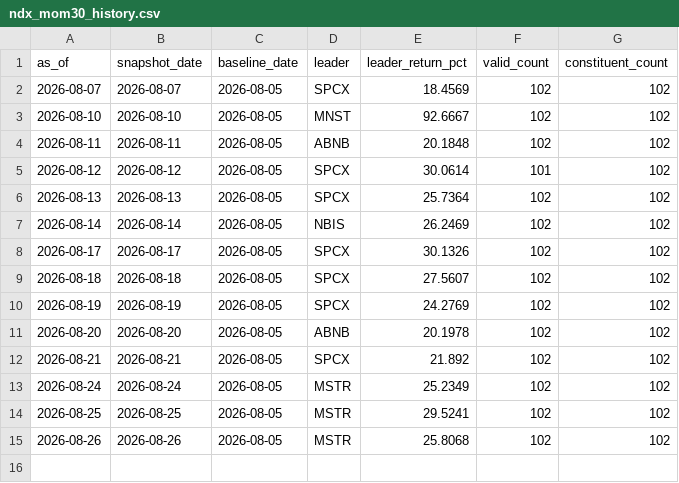
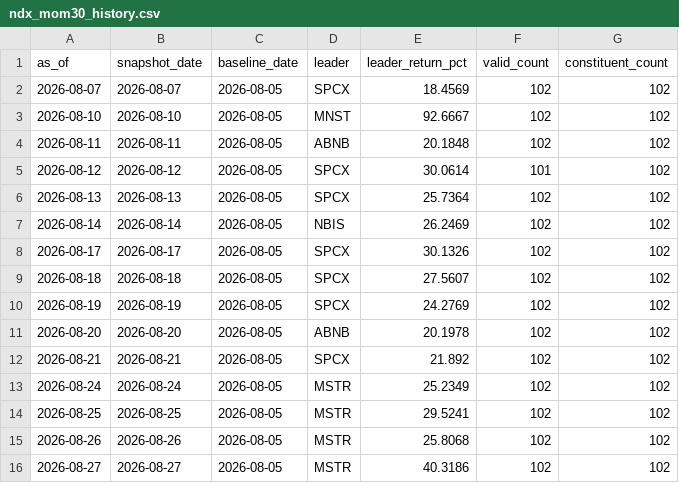
Before and after one commit to lilei785449/ndx-mom30-site, a CSV file: data/ndx_mom30_history.csv, drawn as a sheet.

```diff
--- a/data/ndx_mom30_history.csv
+++ b/data/ndx_mom30_history.csv
@@ -15 +15,2 @@ as_of,snapshot_date,baseline_date,leader,leader_return_pct,valid_count,constitue
 2026-08-26,2026-08-26,2026-08-05,MSTR,25.8068,102,102
+2026-08-27,2026-08-27,2026-08-05,MSTR,40.3186,102,102
```
Also changed, not shown: data/ndx_mom30_all.csv, data/ndx_mom30_top30.csv, 2 other files.
